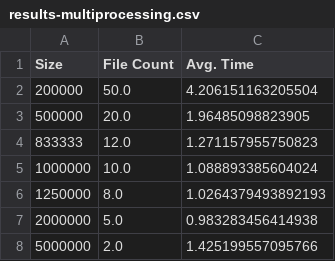
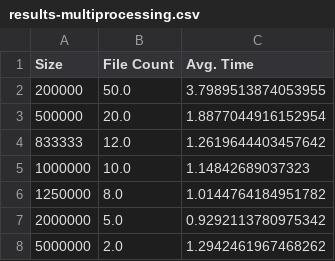
Before and after one commit to daniel-lujan/multiprocessing-multithreading, a CSV file: results-multiprocessing.csv, drawn as a sheet.

```diff
--- a/results-multiprocessing.csv
+++ b/results-multiprocessing.csv
@@ -1,8 +1,8 @@
 Size,File Count,Avg. Time
-200000,50.0,4.206151163205504
-500000,20.0,1.96485098823905
-833333,12.0,1.271157955750823
-1000000,10.0,1.088893385604024
-1250000,8.0,1.0264379493892193
-2000000,5.0,0.983283456414938
-5000000,2.0,1.425199557095766
+200000,50.0,3.7989513874053955
+500000,20.0,1.8877044916152954
+833333,12.0,1.2619644403457642
+1000000,10.0,1.14842689037323
+1250000,8.0,1.0144764184951782
+2000000,5.0,0.9292113780975342
+5000000,2.0,1.2942461967468262
```
Also changed, not shown: results-multithreading.csv, 6 other files.
